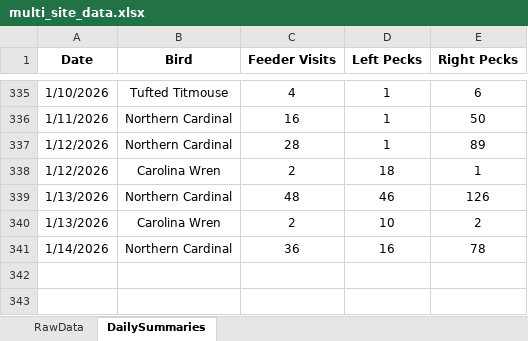
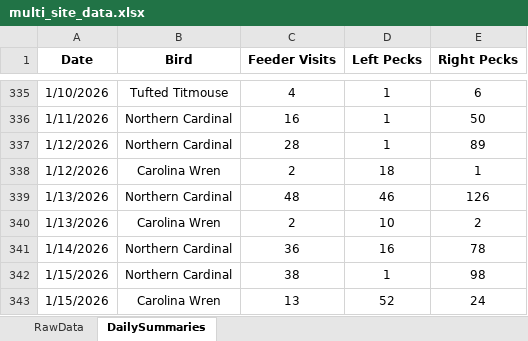
Before and after one commit to david-j-cox/backyard-ecology, an Excel workbook: data/multi_site_data.xlsx, sheet DailySummaries, drawn as a sheet; only a part is shown, gaps mark what is left out; values as stored, in another font and other column widths than the file's, no borders; the diff names each change by its address in the sheet, - before the commit and + after, or states it on an @@ line.

Commit message:
Daily dashboard update

```diff
--- a/data/multi_site_data.xlsx (sheet DailySummaries)
+++ b/data/multi_site_data.xlsx (sheet DailySummaries)
+row 342: 1/15/2026 | Northern Cardinal | 38 | 1 | 98
+row 343: 1/15/2026 | Carolina Wren | 13 | 52 | 24
```
Also changed, not shown: sheet RawData, formulas that keep their value, 27 other files.
